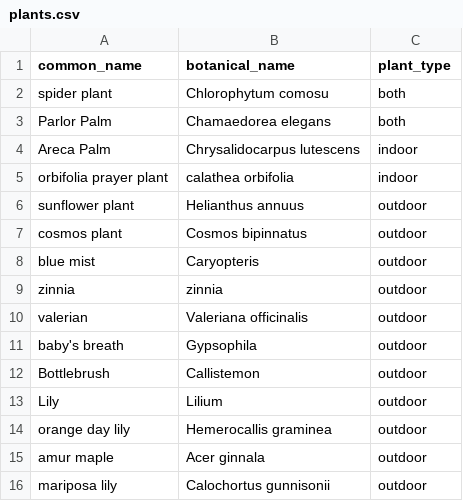
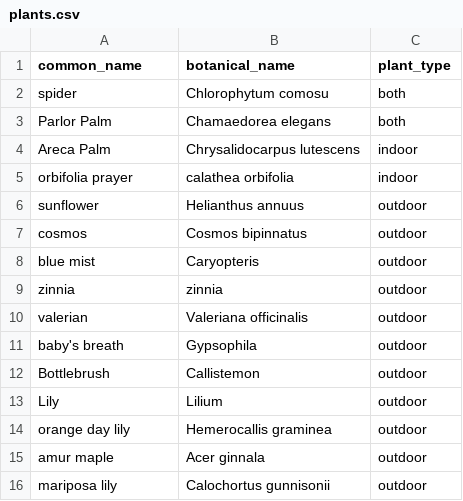
Before and after one commit to akshayaprabakaran/Pet-Jungle, a CSV file: priv/repo/data/plants.csv, drawn as a sheet.

```diff
--- a/priv/repo/data/plants.csv
+++ b/priv/repo/data/plants.csv
@@ -1,8 +1,8 @@
 common_name,botanical_name,plant_type
-spider plant,Chlorophytum comosu,both
+spider,Chlorophytum comosu,both
 Parlor Palm,Chamaedorea elegans,both
 Areca Palm,Chrysalidocarpus lutescens,indoor
-orbifolia prayer plant,calathea orbifolia ,indoor
-sunflower plant,Helianthus annuus,outdoor
-cosmos plant,Cosmos bipinnatus,outdoor
+orbifolia prayer,calathea orbifolia ,indoor
+sunflower,Helianthus annuus,outdoor
+cosmos,Cosmos bipinnatus,outdoor
 blue mist,Caryopteris,outdoor
```
Also changed, not shown: 21 other files.
